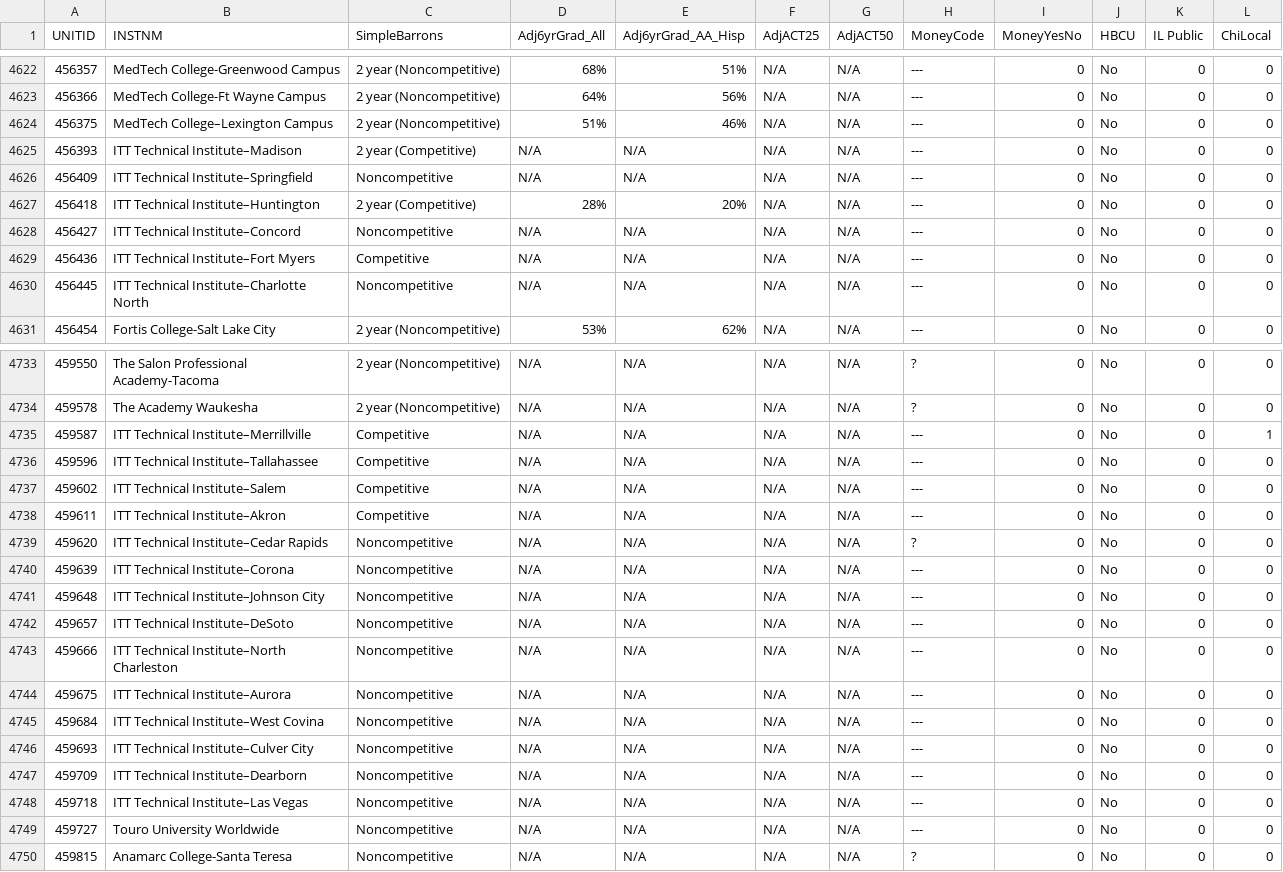
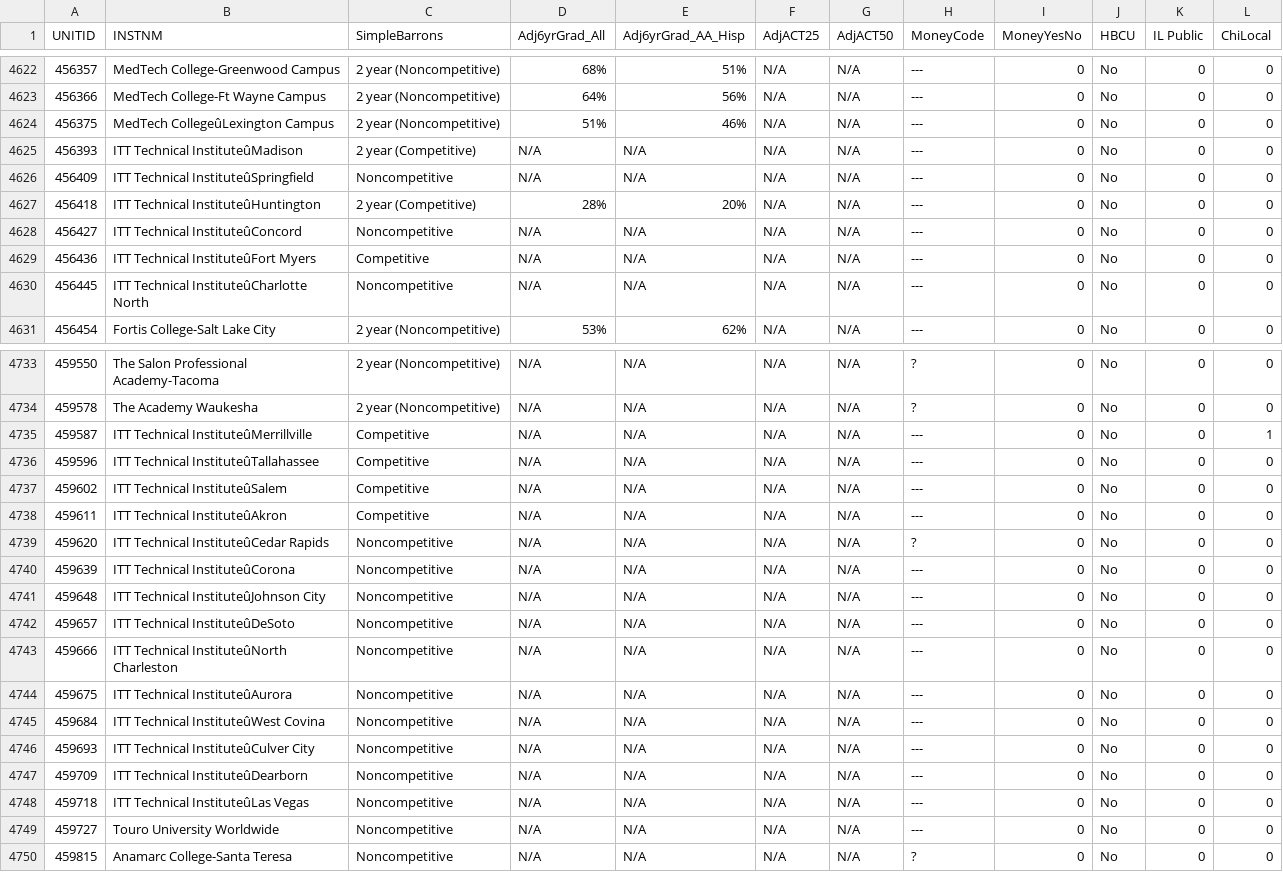
Before and after one commit to nobleschools/college-lists, a CSV file: inputs/all_colleges.csv, drawn as a sheet; only a part is shown, gaps mark what is left out; the diff covers the shown part only; the diff names each change by its address in the sheet, - before the commit and + after, or states it on an @@ line.

```diff
--- a/inputs/all_colleges.csv
+++ b/inputs/all_colleges.csv
-B4624 (INSTNM): MedTech College–Lexington Campus
+B4624 (INSTNM): MedTech CollegeûLexington Campus
-B4625 (INSTNM): ITT Technical Institute–Madison
+B4625 (INSTNM): ITT Technical InstituteûMadison
-B4626 (INSTNM): ITT Technical Institute–Springfield
+B4626 (INSTNM): ITT Technical InstituteûSpringfield
-B4627 (INSTNM): ITT Technical Institute–Huntington
+B4627 (INSTNM): ITT Technical InstituteûHuntington
-B4628 (INSTNM): ITT Technical Institute–Concord
+B4628 (INSTNM): ITT Technical InstituteûConcord
-B4629 (INSTNM): ITT Technical Institute–Fort Myers
+B4629 (INSTNM): ITT Technical InstituteûFort Myers
-B4630 (INSTNM): ITT Technical Institute–Charlotte North
+B4630 (INSTNM): ITT Technical InstituteûCharlotte North
-B4735 (INSTNM): ITT Technical Institute–Merrillville
+B4735 (INSTNM): ITT Technical InstituteûMerrillville
-B4736 (INSTNM): ITT Technical Institute–Tallahassee
+B4736 (INSTNM): ITT Technical InstituteûTallahassee
-B4737 (INSTNM): ITT Technical Institute–Salem
+B4737 (INSTNM): ITT Technical InstituteûSalem
-B4738 (INSTNM): ITT Technical Institute–Akron
+B4738 (INSTNM): ITT Technical InstituteûAkron
-B4739 (INSTNM): ITT Technical Institute–Cedar Rapids
+B4739 (INSTNM): ITT Technical InstituteûCedar Rapids
-B4740 (INSTNM): ITT Technical Institute–Corona
+B4740 (INSTNM): ITT Technical InstituteûCorona
-B4741 (INSTNM): ITT Technical Institute–Johnson City
+B4741 (INSTNM): ITT Technical InstituteûJohnson City
-B4742 (INSTNM): ITT Technical Institute–DeSoto
+B4742 (INSTNM): ITT Technical InstituteûDeSoto
-B4743 (INSTNM): ITT Technical Institute–North Charleston
+B4743 (INSTNM): ITT Technical InstituteûNorth Charleston
-B4744 (INSTNM): ITT Technical Institute–Aurora
+B4744 (INSTNM): ITT Technical InstituteûAurora
-B4745 (INSTNM): ITT Technical Institute–West Covina
+B4745 (INSTNM): ITT Technical InstituteûWest Covina
-B4746 (INSTNM): ITT Technical Institute–Culver City
+B4746 (INSTNM): ITT Technical InstituteûCulver City
-B4747 (INSTNM): ITT Technical Institute–Dearborn
+B4747 (INSTNM): ITT Technical InstituteûDearborn
-B4748 (INSTNM): ITT Technical Institute–Las Vegas
+B4748 (INSTNM): ITT Technical InstituteûLas Vegas
```
Also changed, not shown: 19 edited cells elsewhere in this file, 8 other files.
